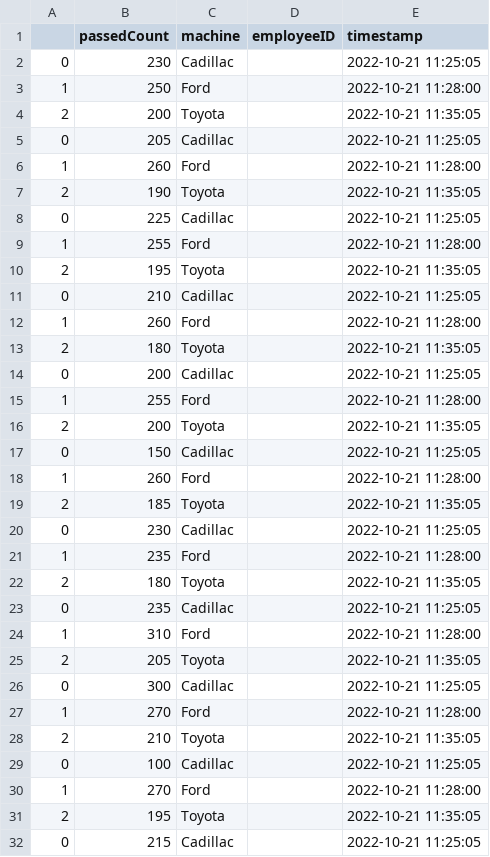
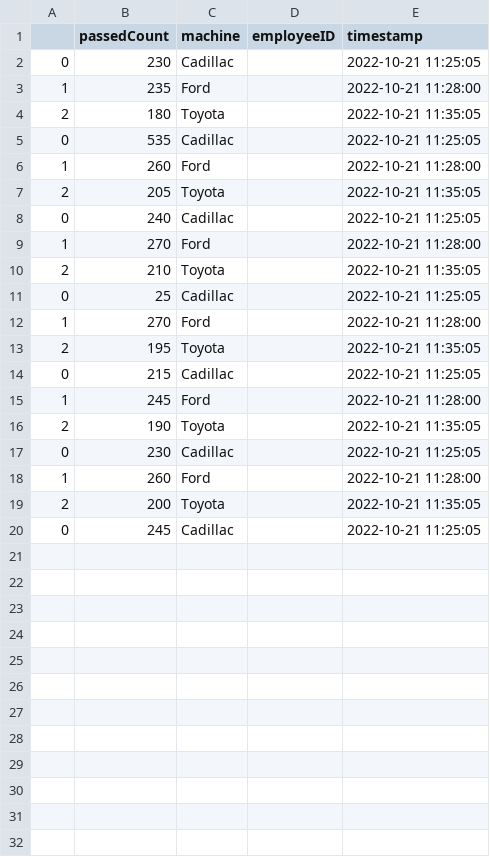
Before and after one commit to SSCHUKRAFT/Capstone-with-Marquardt, a CSV file: art/backend/legacyDatabasestest/databaseCsv_2022-11-12/pmdci_passed_data.csv, drawn as a sheet; only a part is shown; the shorter side is filled out with more unchanged rows; the diff covers the shown part only.

```diff
--- a/art/backend/legacyDatabasestest/databaseCsv_2022-11-12/pmdci_passed_data.csv
+++ b/art/backend/legacyDatabasestest/databaseCsv_2022-11-12/pmdci_passed_data.csv
@@ -2,29 +2,11 @@
 0,230,Cadillac,,2022-10-21 11:25:05
-1,250,Ford,,2022-10-21 11:28:00
-2,200,Toyota,,2022-10-21 11:35:05
-0,205,Cadillac,,2022-10-21 11:25:05
-1,260,Ford,,2022-10-21 11:28:00
-2,190,Toyota,,2022-10-21 11:35:05
-0,225,Cadillac,,2022-10-21 11:25:05
-1,255,Ford,,2022-10-21 11:28:00
-2,195,Toyota,,2022-10-21 11:35:05
-0,210,Cadillac,,2022-10-21 11:25:05
-1,260,Ford,,2022-10-21 11:28:00
-2,180,Toyota,,2022-10-21 11:35:05
-0,200,Cadillac,,2022-10-21 11:25:05
-1,255,Ford,,2022-10-21 11:28:00
-2,200,Toyota,,2022-10-21 11:35:05
-0,150,Cadillac,,2022-10-21 11:25:05
-1,260,Ford,,2022-10-21 11:28:00
-2,185,Toyota,,2022-10-21 11:35:05
-0,230,Cadillac,,2022-10-21 11:25:05
 1,235,Ford,,2022-10-21 11:28:00
 2,180,Toyota,,2022-10-21 11:35:05
-0,235,Cadillac,,2022-10-21 11:25:05
-1,310,Ford,,2022-10-21 11:28:00
+0,535,Cadillac,,2022-10-21 11:25:05
+1,260,Ford,,2022-10-21 11:28:00
 2,205,Toyota,,2022-10-21 11:35:05
-0,300,Cadillac,,2022-10-21 11:25:05
+0,240,Cadillac,,2022-10-21 11:25:05
 1,270,Ford,,2022-10-21 11:28:00
 2,210,Toyota,,2022-10-21 11:35:05
-0,100,Cadillac,,2022-10-21 11:25:05
+0,25,Cadillac,,2022-10-21 11:25:05
 1,270,Ford,,2022-10-21 11:28:00
```
Also changed, not shown: 8 removed rows elsewhere in this file, art/backend/legacyDatabasestest/databaseCsv_2022-11-13/pmdci_downtime_data.csv, art/backend/legacyDatabasestest/databaseCsv_2022-11-13/pmdci_failed_data.csv, 34 other files.
